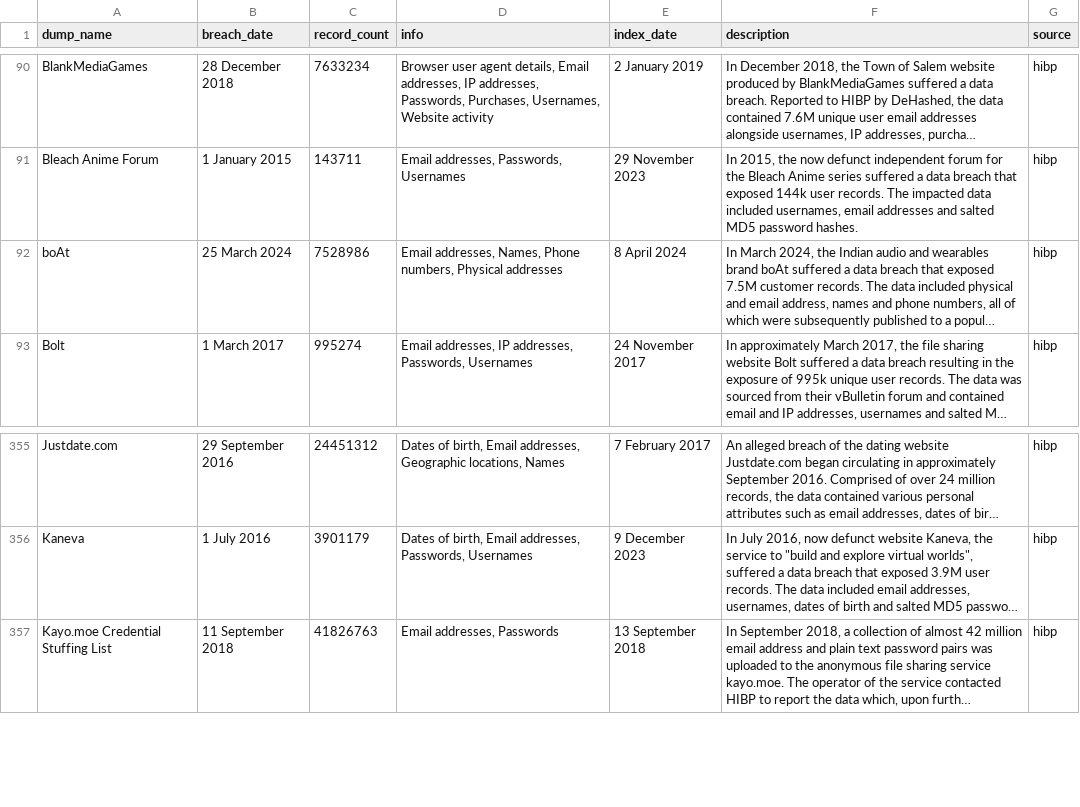
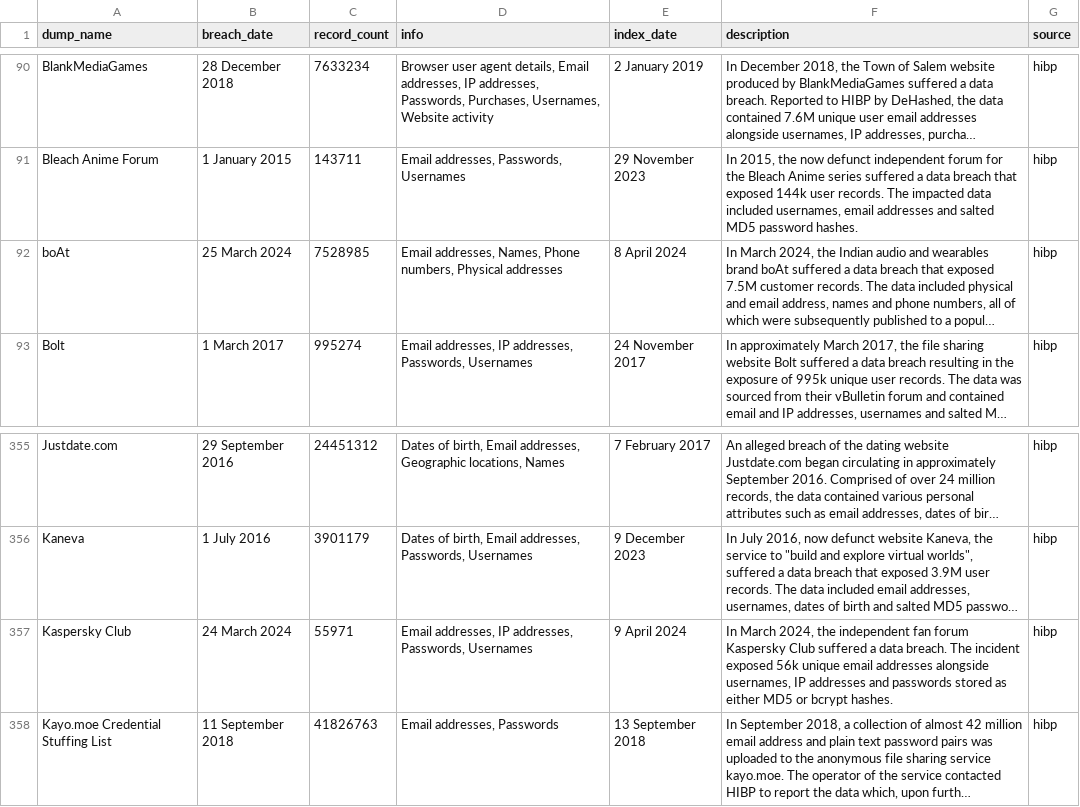
Before and after one commit to notdls/known-breaches, a CSV file: datasets/hibp.csv, drawn as a sheet; only a part is shown, gaps mark what is left out; long unchanged cells end in …; the diff names each change by its address in the sheet, - before the commit and + after, or states it on an @@ line.

Commit message:
Dataset Update 04/10/24

```diff
--- a/datasets/hibp.csv
+++ b/datasets/hibp.csv
-C92 (record_count): 7528986
+C92 (record_count): 7528985
+row 357: Kaspersky Club | 24 March 2024 | 55971 | Email addresses, IP addresses, Passwords, Usernames | 9 April 2024 | In March 2024, the independent fan forum Kaspersky Club suffered a data breach. The incident exposed 56k unique email addresses alongside usernames, IP addresses and passwords stored as either MD5 or bcrypt hashes. | hibp
```
Also changed, not shown: datasets/leaklookup.csv, 3 other files.
